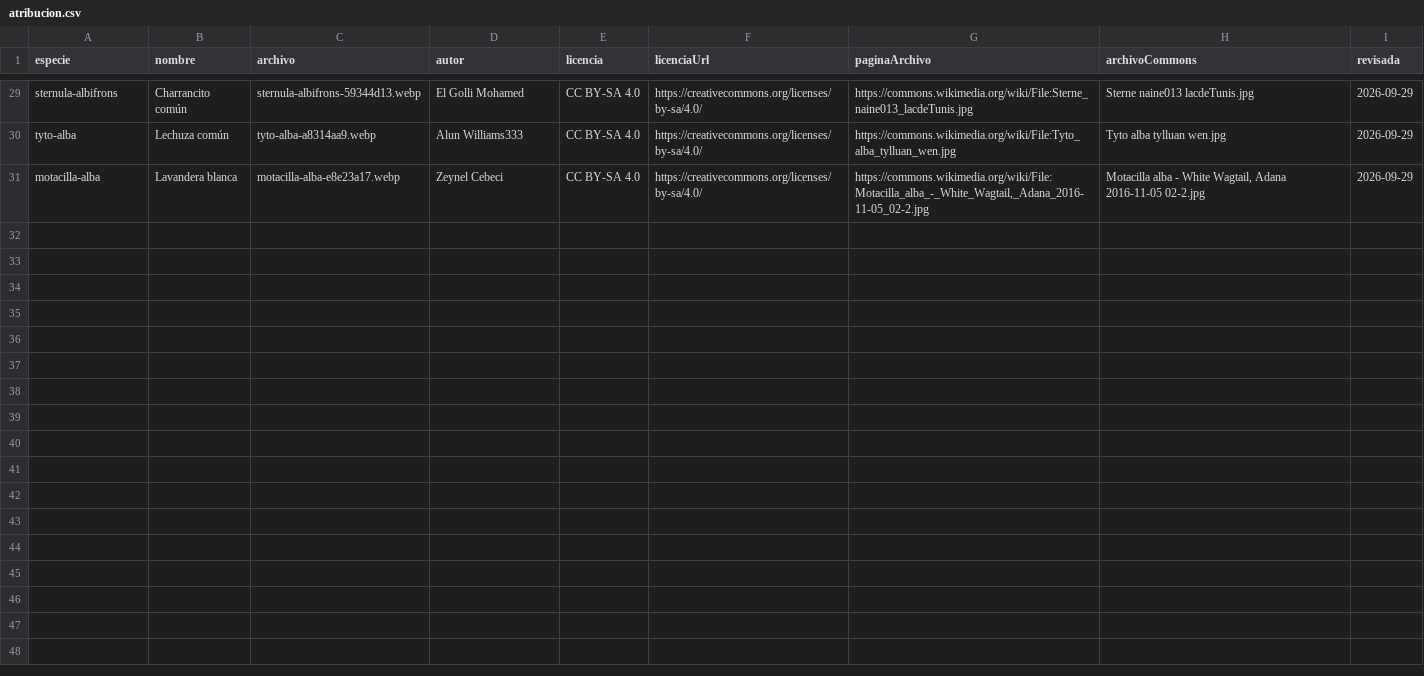
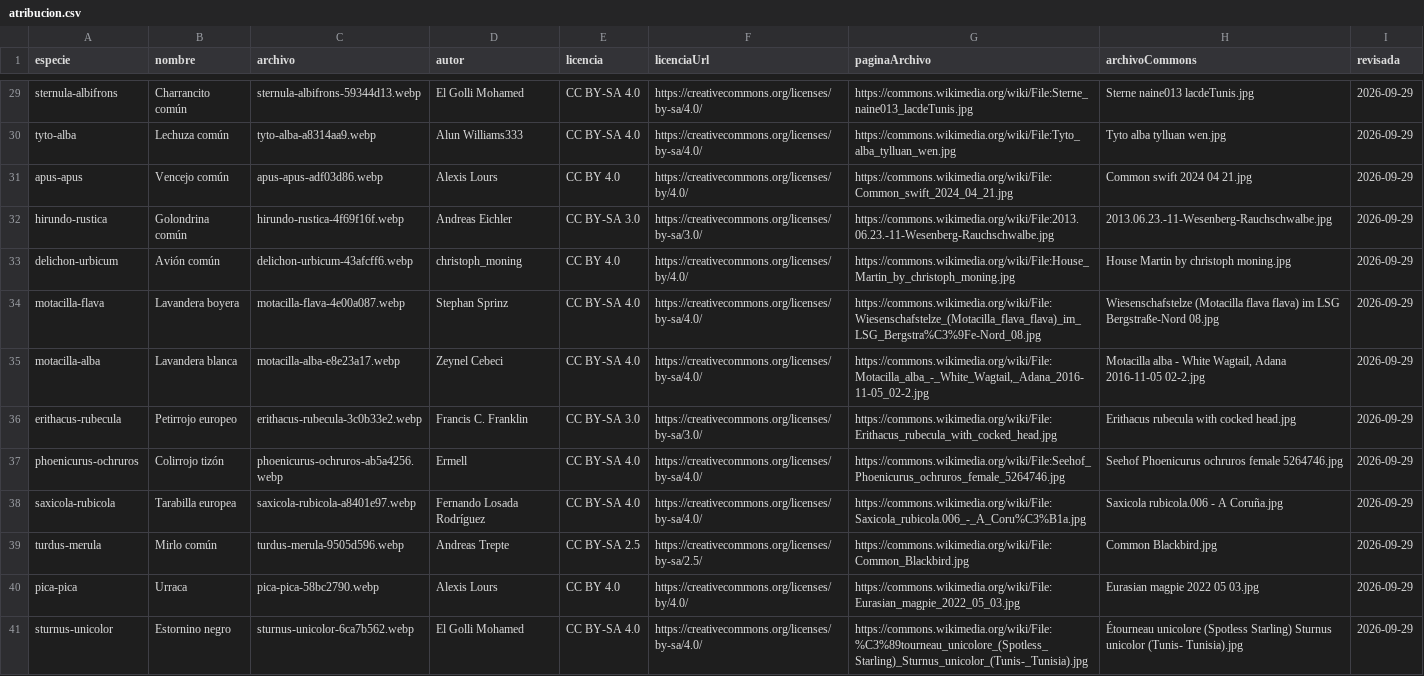
Before and after one commit to jarcos/pajaritos, a CSV file: app/fotos/atribucion.csv, drawn as a sheet; only a part is shown, gaps mark what is left out.

Commit message:
Fotos: lote 4 de t39.3 (10 especies)

```diff
--- a/app/fotos/atribucion.csv
+++ b/app/fotos/atribucion.csv
@@ -30,2 +30,12 @@ sternula-albifrons,Charrancito común,sternula-albifrons-59344d13.webp,El Golli
 tyto-alba,Lechuza común,tyto-alba-a8314aa9.webp,Alun Williams333,CC BY-SA 4.0,https://creativecommons.org/licenses/by-sa/4.0/,https://commons.wikimedia.org/wiki/File:Tyto_alba_tylluan_wen.jpg,Tyto alba tylluan wen.jpg,2026-09-29
+apus-apus,Vencejo común,apus-apus-adf03d86.webp,Alexis Lours,CC BY 4.0,https://creativecommons.org/licenses/by/4.0/,https://commons.wikimedia.org/wiki/File:Common_swift_2024_04_21.jpg,Common swift 2024 04 21.jpg,2026-09-29
+hirundo-rustica,Golondrina común,hirundo-rustica-4f69f16f.webp,Andreas Eichler,CC BY-SA 3.0,https://creativecommons.org/licenses/by-sa/3.0/,https://commons.wikimedia.org/wiki/File:2013.06.23.-11-Wesenberg-Rauchschwalbe.jpg,2013.06.23.-11-Wesenberg-Rauchschwalbe.jpg,2026-09-29
+delichon-urbicum,Avión común,delichon-urbicum-43afcff6.webp,christoph_moning,CC BY 4.0,https://creativecommons.org/licenses/by/4.0/,https://commons.wikimedia.org/wiki/File:House_Martin_by_christoph_moning.jpg,House Martin by christoph moning.jpg,2026-09-29
+motacilla-flava,Lavandera boyera,motacilla-flava-4e00a087.webp,Stephan Sprinz,CC BY-SA 4.0,https://creativecommons.org/licenses/by-sa/4.0/,https://commons.wikimedia.org/wiki/File:Wiesenschafstelze_(Motacilla_flava_flava)_im_LSG_Bergstra%C3%9Fe-Nord_08.jpg,Wiesenschafstelze (Motacilla flava flava) im LSG Bergstraße-Nord 08.jpg,2026-09-29
 motacilla-alba,Lavandera blanca,motacilla-alba-e8e23a17.webp,Zeynel Cebeci,CC BY-SA 4.0,https://creativecommons.org/licenses/by-sa/4.0/,"https://commons.wikimedia.org/wiki/File:Motacilla_alba_-_White_Wagtail,_Adana_2016-11-05_02-2.jpg","Motacilla alba - White Wagtail, Adana 2016-11-05 02-2.jpg",2026-09-29
+erithacus-rubecula,Petirrojo europeo,erithacus-rubecula-3c0b33e2.webp,Francis C. Franklin,CC BY-SA 3.0,https://creativecommons.org/licenses/by-sa/3.0/,https://commons.wikimedia.org/wiki/File:Erithacus_rubecula_with_cocked_head.jpg,Erithacus rubecula with cocked head.jpg,2026-09-29
+phoenicurus-ochruros,Colirrojo tizón,phoenicurus-ochruros-ab5a4256.webp,Ermell,CC BY-SA 4.0,https://creativecommons.org/licenses/by-sa/4.0/,https://commons.wikimedia.org/wiki/File:Seehof_Phoenicurus_ochruros_female_5264746.jpg,Seehof Phoenicurus ochruros female 5264746.jpg,2026-09-29
+saxicola-rubicola,Tarabilla europea,saxicola-rubicola-a8401e97.webp,Fernando Losada Rodríguez,CC BY-SA 4.0,https://creativecommons.org/licenses/by-sa/4.0/,https://commons.wikimedia.org/wiki/File:Saxicola_rubicola.006_-_A_Coru%C3%B1a.jpg,Saxicola rubicola.006 - A Coruña.jpg,2026-09-29
+turdus-merula,Mirlo común,turdus-merula-9505d596.webp,Andreas Trepte,CC BY-SA 2.5,https://creativecommons.org/licenses/by-sa/2.5/,https://commons.wikimedia.org/wiki/File:Common_Blackbird.jpg,Common Blackbird.jpg,2026-09-29
+pica-pica,Urraca,pica-pica-58bc2790.webp,Alexis Lours,CC BY 4.0,https://creativecommons.org/licenses/by/4.0/,https://commons.wikimedia.org/wiki/File:Eurasian_magpie_2022_05_03.jpg,Eurasian magpie 2022 05 03.jpg,2026-09-29
+sturnus-unicolor,Estornino negro,sturnus-unicolor-6ca7b562.webp,El Golli Mohamed,CC BY-SA 4.0,https://creativecommons.org/licenses/by-sa/4.0/,https://commons.wikimedia.org/wiki/File:%C3%89tourneau_unicolore_(Spotless_Starling)_Sturnus_unicolor_(Tunis-_Tunisia).jpg,Étourneau unicolore (Spotless Starling) Sturnus unicolor (Tunis- Tunisia).jpg,2026-09-29
```
Also changed, not shown: 12 other files.
